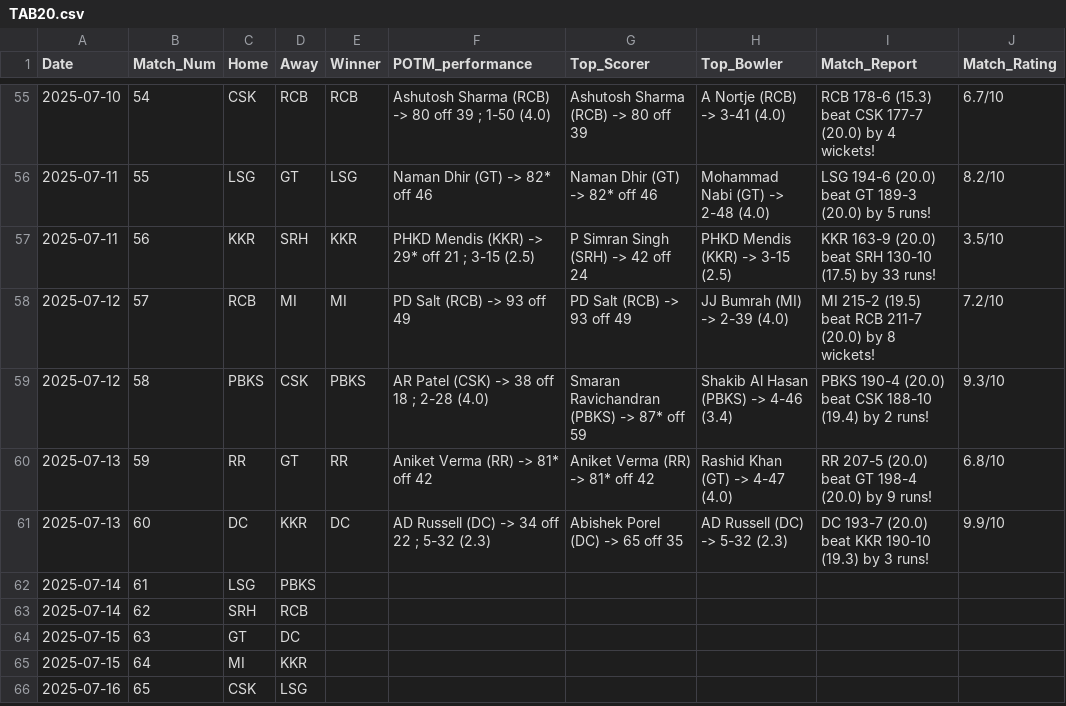
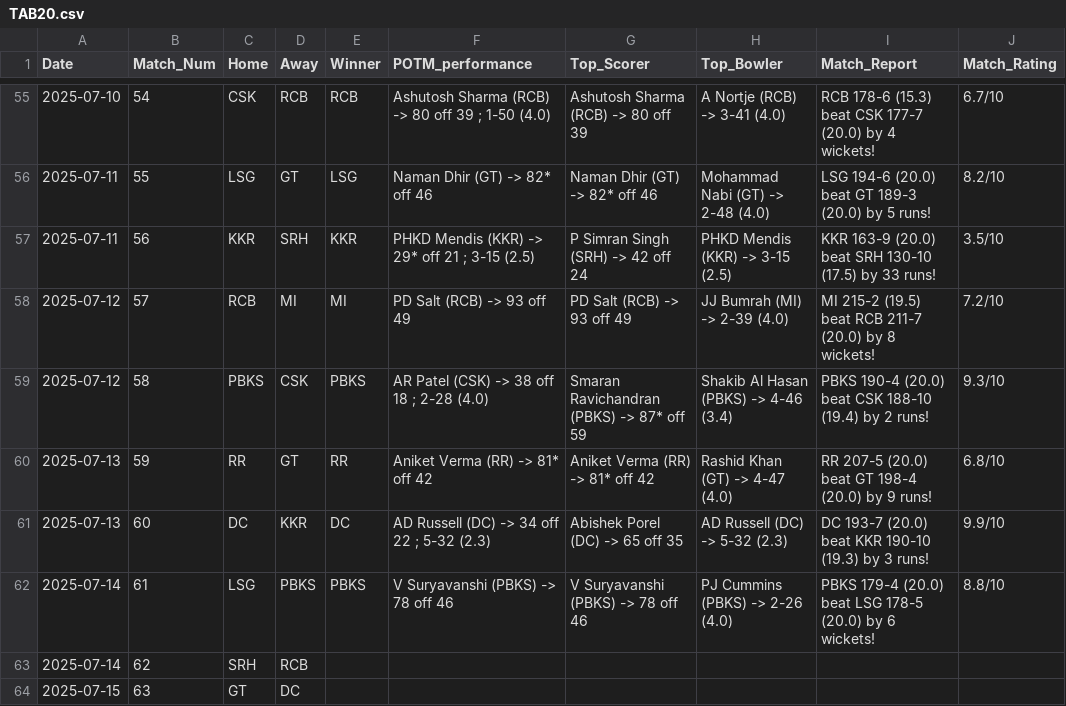
Before and after one commit to RoumyaDas/SPL, a CSV file: SPL/data/S03/TAB20.csv, drawn as a sheet; only a part is shown, gaps mark what is left out; the shorter side is filled out with more unchanged rows.

```diff
--- a/SPL/data/S03/TAB20.csv
+++ b/SPL/data/S03/TAB20.csv
@@ -61,3 +61,3 @@ Date,Match_Num,Home,Away,Winner,POTM_performance,Top_Scorer,Top_Bowler,Match_Rep
 2025-07-13,60,DC,KKR,DC,AD Russell (DC) -> 34 off 22 ; 5-32 (2.3),Abishek Porel (DC) -> 65 off 35,AD Russell (DC) -> 5-32 (2.3),DC 193-7 (20.0) beat KKR 190-10 (19.3) by 3 runs!,9.9/10
-2025-07-14,61,LSG,PBKS,,,,,,
+2025-07-14,61,LSG,PBKS,PBKS,V Suryavanshi (PBKS) -> 78 off 46,V Suryavanshi (PBKS) -> 78 off 46,PJ Cummins (PBKS) -> 2-26 (4.0),PBKS 179-4 (20.0) beat LSG 178-5 (20.0) by 6 wickets!,8.8/10
 2025-07-14,62,SRH,RCB,,,,,,
```
Also changed, not shown: SPL/data/S03/TAB21.csv, SPL/data/S03/TAB22.csv, 55 other files.
